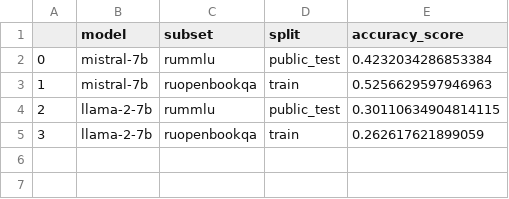
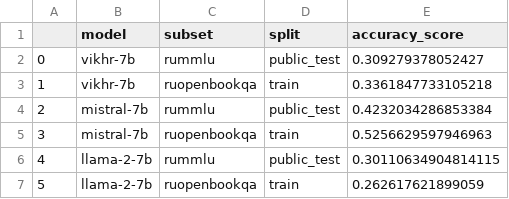
Before and after one commit to DenisovNikita/long_context_LLMs, a CSV file: artifacts/metrics/ru_metrics.csv, drawn as a sheet.

Commit message:
Add vikhr results

```diff
--- a/artifacts/metrics/ru_metrics.csv
+++ b/artifacts/metrics/ru_metrics.csv
@@ -1,5 +1,7 @@
 ,model,subset,split,accuracy_score
-0,mistral-7b,rummlu,public_test,0.4232034286853384
-1,mistral-7b,ruopenbookqa,train,0.5256629597946963
-2,llama-2-7b,rummlu,public_test,0.30110634904814115
-3,llama-2-7b,ruopenbookqa,train,0.262617621899059
+0,vikhr-7b,rummlu,public_test,0.309279378052427
+1,vikhr-7b,ruopenbookqa,train,0.3361847733105218
+2,mistral-7b,rummlu,public_test,0.4232034286853384
+3,mistral-7b,ruopenbookqa,train,0.5256629597946963
+4,llama-2-7b,rummlu,public_test,0.30110634904814115
+5,llama-2-7b,ruopenbookqa,train,0.262617621899059
```
Also changed, not shown: 1 other file.
